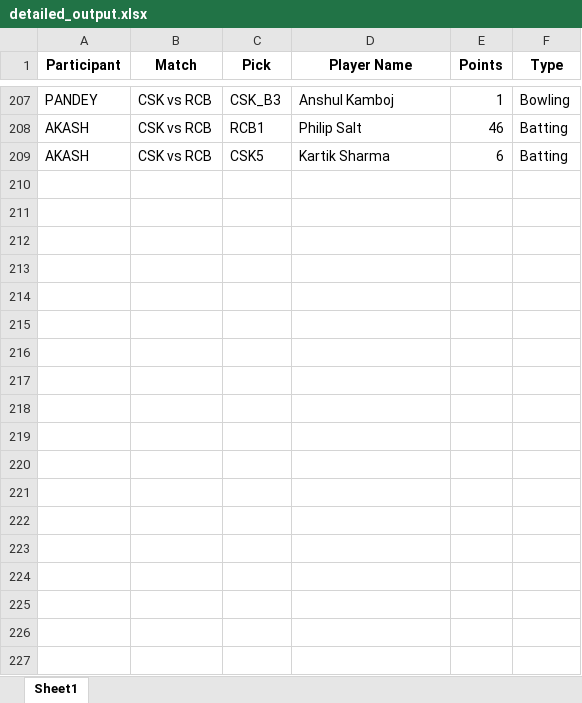
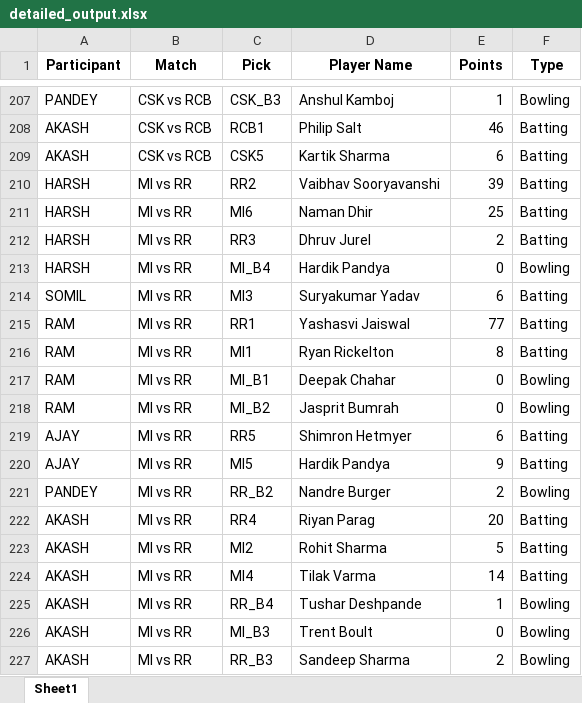
Before and after one commit to Kothariakash/ipl-party-dashboard, an Excel workbook: detailed_output.xlsx, sheet Sheet1, drawn as a sheet; only a part is shown, gaps mark what is left out; values as stored, in another font and other column widths than the file's, no borders; the diff names each change by its address in the sheet, - before the commit and + after, or states it on an @@ line.

```diff
--- a/detailed_output.xlsx (sheet Sheet1)
+++ b/detailed_output.xlsx (sheet Sheet1)
+row 210: HARSH | MI vs RR | RR2 | Vaibhav Sooryavanshi | 39 | Batting
+row 211: HARSH | MI vs RR | MI6 | Naman Dhir | 25 | Batting
+row 212: HARSH | MI vs RR | RR3 | Dhruv Jurel | 2 | Batting
+row 213: HARSH | MI vs RR | MI_B4 | Hardik Pandya | 0 | Bowling
+row 214: SOMIL | MI vs RR | MI3 | Suryakumar Yadav | 6 | Batting
+row 215: RAM | MI vs RR | RR1 | Yashasvi Jaiswal | 77 | Batting
+row 216: RAM | MI vs RR | MI1 | Ryan Rickelton | 8 | Batting
+row 217: RAM | MI vs RR | MI_B1 | Deepak Chahar | 0 | Bowling
+row 218: RAM | MI vs RR | MI_B2 | Jasprit Bumrah | 0 | Bowling
+row 219: AJAY | MI vs RR | RR5 | Shimron Hetmyer | 6 | Batting
+row 220: AJAY | MI vs RR | MI5 | Hardik Pandya | 9 | Batting
+row 221: PANDEY | MI vs RR | RR_B2 | Nandre Burger | 2 | Bowling
+row 222: AKASH | MI vs RR | RR4 | Riyan Parag | 20 | Batting
+row 223: AKASH | MI vs RR | MI2 | Rohit Sharma | 5 | Batting
+row 224: AKASH | MI vs RR | MI4 | Tilak Varma | 14 | Batting
+row 225: AKASH | MI vs RR | RR_B4 | Tushar Deshpande | 1 | Bowling
+row 226: AKASH | MI vs RR | MI_B3 | Trent Boult | 0 | Bowling
+row 227: AKASH | MI vs RR | RR_B3 | Sandeep Sharma | 2 | Bowling
```
Also changed, not shown: final_output.xlsx, 1 other file.
